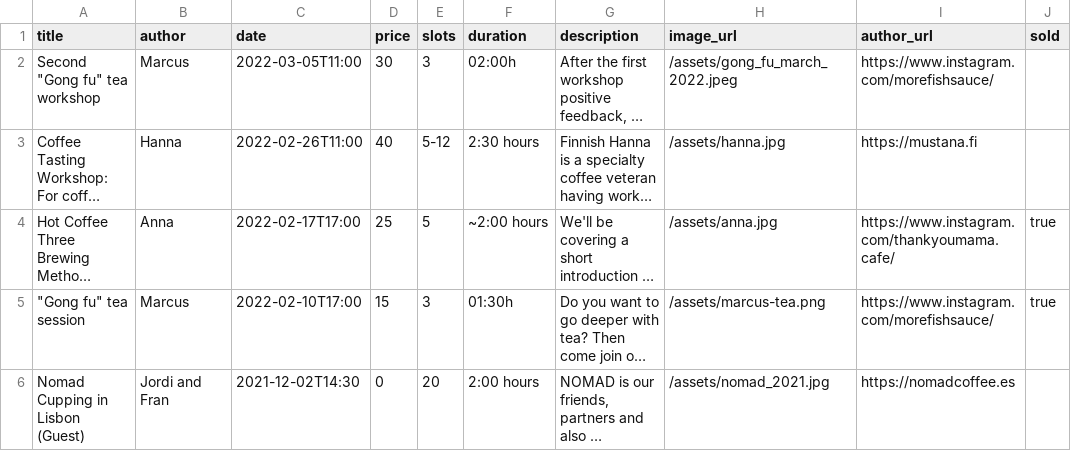
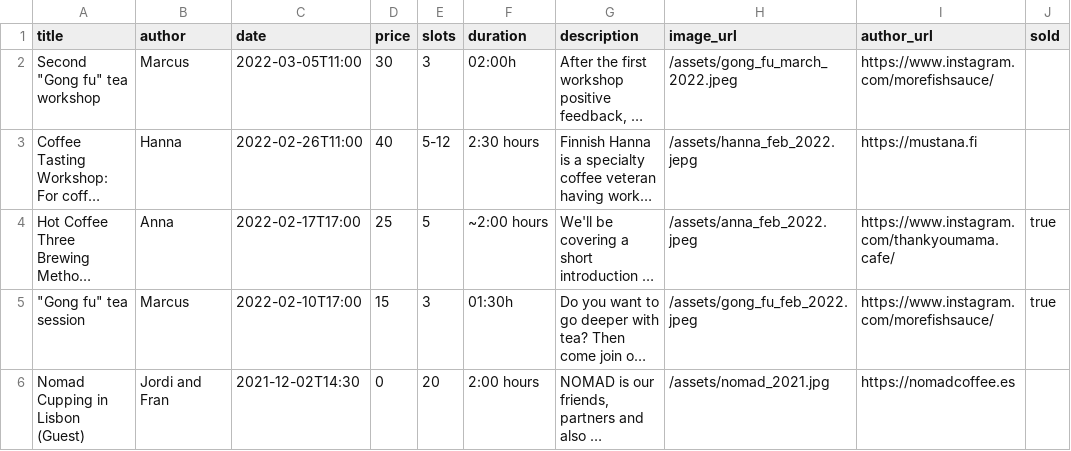
Before and after one commit to thankyoumama/website, a CSV file: _data/events.csv, drawn as a sheet; long unchanged cells end in …; the diff names each change by its address in the sheet, - before the commit and + after, or states it on an @@ line.

Commit message:
Updated event covers.

```diff
--- a/_data/events.csv
+++ b/_data/events.csv
-H3 (image_url): /assets/hanna.jpg
+H3 (image_url): /assets/hanna_feb_2022.jepg
-H4 (image_url): /assets/anna.jpg
+H4 (image_url): /assets/anna_feb_2022.jpeg
-H5 (image_url): /assets/marcus-tea.png
+H5 (image_url): /assets/gong_fu_feb_2022.jpeg
```
Also changed, not shown: 4 other files.
